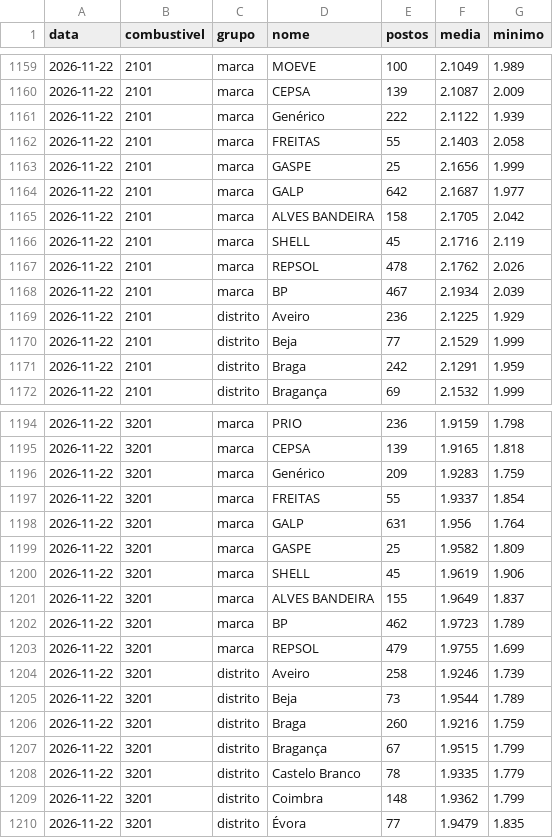
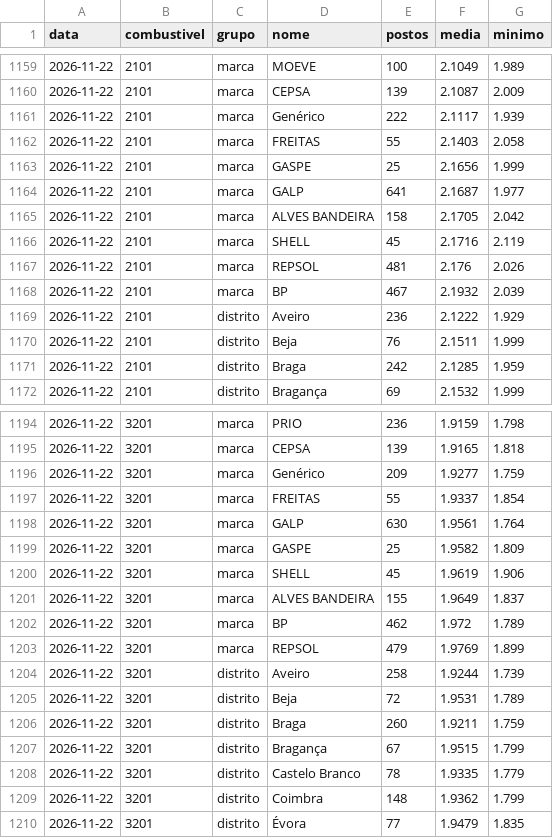
Before and after one commit to pedrofintech/combustiveis-dados, a CSV file: postos-historico.csv, drawn as a sheet; only a part is shown, gaps mark what is left out; the diff covers the shown part only.

Commit message:
Atualiza preços dos postos (DGEG) [skip ci]

```diff
--- a/postos-historico.csv
+++ b/postos-historico.csv
@@ -1160,13 +1160,13 @@ data,combustivel,grupo,nome,postos,media,minimo
 2026-11-22,2101,marca,CEPSA,139,2.1087,2.009
-2026-11-22,2101,marca,Genérico,222,2.1122,1.939
+2026-11-22,2101,marca,Genérico,222,2.1117,1.939
 2026-11-22,2101,marca,FREITAS,55,2.1403,2.058
 2026-11-22,2101,marca,GASPE,25,2.1656,1.999
-2026-11-22,2101,marca,GALP,642,2.1687,1.977
+2026-11-22,2101,marca,GALP,641,2.1687,1.977
 2026-11-22,2101,marca,ALVES BANDEIRA,158,2.1705,2.042
 2026-11-22,2101,marca,SHELL,45,2.1716,2.119
-2026-11-22,2101,marca,REPSOL,478,2.1762,2.026
-2026-11-22,2101,marca,BP,467,2.1934,2.039
-2026-11-22,2101,distrito,Aveiro,236,2.1225,1.929
-2026-11-22,2101,distrito,Beja,77,2.1529,1.999
-2026-11-22,2101,distrito,Braga,242,2.1291,1.959
+2026-11-22,2101,marca,REPSOL,481,2.176,2.026
+2026-11-22,2101,marca,BP,467,2.1932,2.039
+2026-11-22,2101,distrito,Aveiro,236,2.1222,1.929
+2026-11-22,2101,distrito,Beja,76,2.1511,1.999
+2026-11-22,2101,distrito,Braga,242,2.1285,1.959
 2026-11-22,2101,distrito,Bragança,69,2.1532,1.999
@@ -1195,5 +1195,5 @@ data,combustivel,grupo,nome,postos,media,minimo
 2026-11-22,3201,marca,CEPSA,139,1.9165,1.818
-2026-11-22,3201,marca,Genérico,209,1.9283,1.759
+2026-11-22,3201,marca,Genérico,209,1.9277,1.759
 2026-11-22,3201,marca,FREITAS,55,1.9337,1.854
-2026-11-22,3201,marca,GALP,631,1.956,1.764
+2026-11-22,3201,marca,GALP,630,1.9561,1.764
 2026-11-22,3201,marca,GASPE,25,1.9582,1.809
@@ -1201,7 +1201,7 @@ data,combustivel,grupo,nome,postos,media,minimo
 2026-11-22,3201,marca,ALVES BANDEIRA,155,1.9649,1.837
-2026-11-22,3201,marca,BP,462,1.9723,1.789
-2026-11-22,3201,marca,REPSOL,479,1.9755,1.699
-2026-11-22,3201,distrito,Aveiro,258,1.9246,1.739
-2026-11-22,3201,distrito,Beja,73,1.9544,1.789
-2026-11-22,3201,distrito,Braga,260,1.9216,1.759
+2026-11-22,3201,marca,BP,462,1.972,1.789
+2026-11-22,3201,marca,REPSOL,479,1.9769,1.899
+2026-11-22,3201,distrito,Aveiro,258,1.9244,1.739
+2026-11-22,3201,distrito,Beja,72,1.9531,1.789
+2026-11-22,3201,distrito,Braga,260,1.9211,1.759
 2026-11-22,3201,distrito,Bragança,67,1.9515,1.799
```
Also changed, not shown: 11 edited cells elsewhere in this file, 3 other files.
